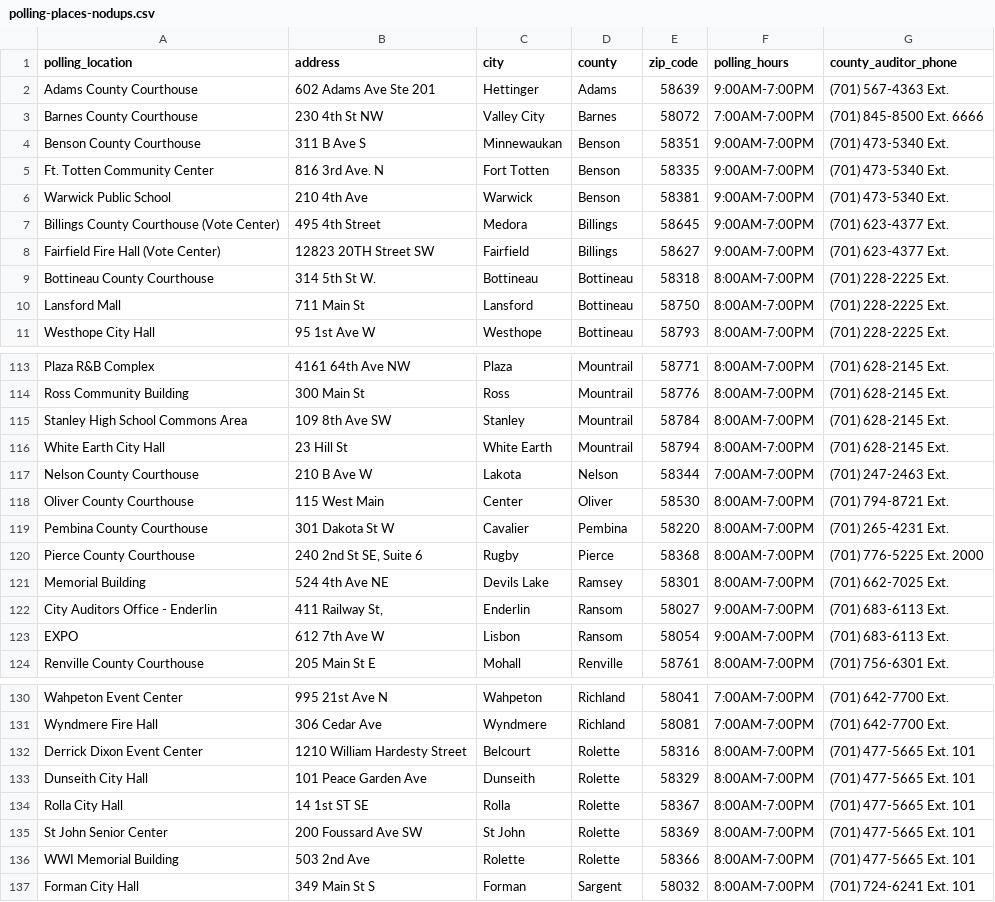
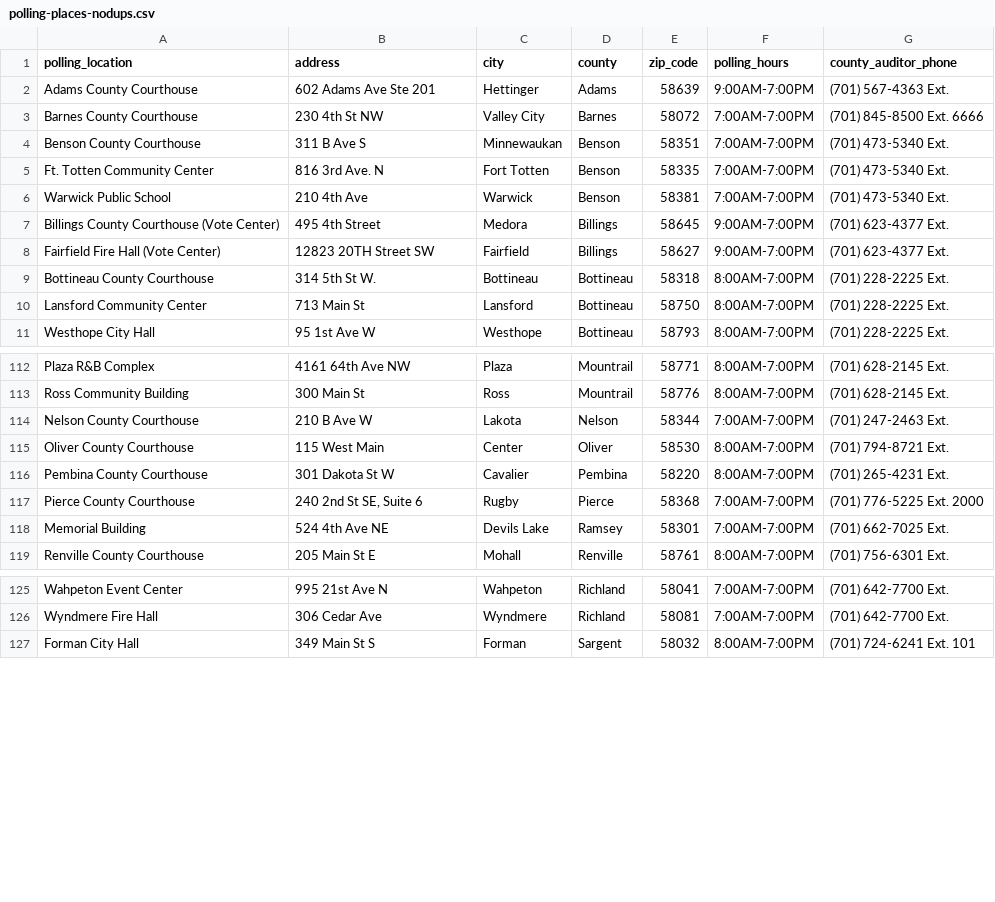
Before and after one commit to uchicago-dsi/ndnv-address-lookup, a CSV file: public/polling-places-nodups.csv, drawn as a sheet; only a part is shown, gaps mark what is left out; the diff covers the shown part only.

```diff
--- a/public/polling-places-nodups.csv
+++ b/public/polling-places-nodups.csv
@@ -3,5 +3,5 @@ Adams County Courthouse,602 Adams Ave Ste 201,Hettinger,Adams,58639,9:00AM-7:00P
 Barnes County Courthouse,230 4th St NW,Valley City,Barnes,58072,7:00AM-7:00PM,(701) 845-8500 Ext. 6666
-Benson County Courthouse,311 B Ave S,Minnewaukan,Benson,58351,9:00AM-7:00PM,(701) 473-5340 Ext.
-Ft. Totten Community Center,816 3rd Ave. N,Fort Totten,Benson,58335,9:00AM-7:00PM,(701) 473-5340 Ext.
-Warwick Public School,210 4th Ave,Warwick,Benson,58381,9:00AM-7:00PM,(701) 473-5340 Ext.
+Benson County Courthouse,311 B Ave S,Minnewaukan,Benson,58351,7:00AM-7:00PM,(701) 473-5340 Ext.
+Ft. Totten Community Center,816 3rd Ave. N,Fort Totten,Benson,58335,7:00AM-7:00PM,(701) 473-5340 Ext.
+Warwick Public School,210 4th Ave,Warwick,Benson,58381,7:00AM-7:00PM,(701) 473-5340 Ext.
 Billings County Courthouse (Vote Center),495 4th Street,Medora,Billings,58645,9:00AM-7:00PM,(701) 623-4377 Ext.
@@ -9,3 +9,3 @@ Fairfield Fire Hall (Vote Center),12823 20TH Street SW,Fairfield,Billings,58627,
 Bottineau County Courthouse,314 5th St W.,Bottineau,Bottineau,58318,8:00AM-7:00PM,(701) 228-2225 Ext.
-Lansford Mall,711 Main St,Lansford,Bottineau,58750,8:00AM-7:00PM,(701) 228-2225 Ext.
+Lansford Community Center,713 Main St,Lansford,Bottineau,58750,8:00AM-7:00PM,(701) 228-2225 Ext.
 Westhope City Hall,95 1st Ave W,Westhope,Bottineau,58793,8:00AM-7:00PM,(701) 228-2225 Ext.
@@ -114,4 +113,2 @@ Plaza R&B Complex,4161 64th Ave NW,Plaza,Mountrail,58771,8:00AM-7:00PM,(701) 628
 Ross Community Building,300 Main St,Ross,Mountrail,58776,8:00AM-7:00PM,(701) 628-2145 Ext.
-Stanley High School Commons Area,109 8th Ave SW,Stanley,Mountrail,58784,8:00AM-7:00PM,(701) 628-2145 Ext.
-White Earth City Hall,23 Hill St,White Earth,Mountrail,58794,8:00AM-7:00PM,(701) 628-2145 Ext.
 Nelson County Courthouse,210 B Ave W,Lakota,Nelson,58344,7:00AM-7:00PM,(701) 247-2463 Ext.
@@ -119,6 +116,4 @@ Oliver County Courthouse,115 West Main,Center,Oliver,58530,8:00AM-7:00PM,(701) 7
 Pembina County Courthouse,301 Dakota St W,Cavalier,Pembina,58220,8:00AM-7:00PM,(701) 265-4231 Ext.
-Pierce County Courthouse,"240 2nd St SE, Suite 6",Rugby,Pierce,58368,8:00AM-7:00PM,(701) 776-5225 Ext. 2000
-Memorial Building,524 4th Ave NE,Devils Lake,Ramsey,58301,8:00AM-7:00PM,(701) 662-7025 Ext.
-City Auditors Office - Enderlin,"411 Railway St,",Enderlin,Ransom,58027,9:00AM-7:00PM,(701) 683-6113 Ext.
-EXPO,612 7th Ave W,Lisbon,Ransom,58054,9:00AM-7:00PM,(701) 683-6113 Ext.
+Pierce County Courthouse,"240 2nd St SE, Suite 6",Rugby,Pierce,58368,7:00AM-7:00PM,(701) 776-5225 Ext. 2000
+Memorial Building,524 4th Ave NE,Devils Lake,Ramsey,58301,7:00AM-7:00PM,(701) 662-7025 Ext.
 Renville County Courthouse,205 Main St E,Mohall,Renville,58761,8:00AM-7:00PM,(701) 756-6301 Ext.
@@ -131,7 +126,2 @@ Wahpeton Event Center,995 21st Ave N,Wahpeton,Richland,58041,7:00AM-7:00PM,(701)
 Wyndmere Fire Hall,306 Cedar Ave,Wyndmere,Richland,58081,7:00AM-7:00PM,(701) 642-7700 Ext.
-Derrick Dixon Event Center,1210 William Hardesty Street,Belcourt,Rolette,58316,8:00AM-7:00PM,(701) 477-5665 Ext. 101
-Dunseith City Hall,101 Peace Garden Ave,Dunseith,Rolette,58329,8:00AM-7:00PM,(701) 477-5665 Ext. 101
-Rolla City Hall,14 1st ST SE,Rolla,Rolette,58367,8:00AM-7:00PM,(701) 477-5665 Ext. 101
-St John Senior Center,200 Foussard Ave SW,St John,Rolette,58369,8:00AM-7:00PM,(701) 477-5665 Ext. 101
-WWI Memorial Building,503 2nd Ave,Rolette,Rolette,58366,8:00AM-7:00PM,(701) 477-5665 Ext. 101
 Forman City Hall,349 Main St S,Forman,Sargent,58032,8:00AM-7:00PM,(701) 724-6241 Ext. 101
```
Also changed, not shown: 3 added rows, 8 removed rows and 50 edited cells elsewhere in this file, public/dropboxes.csv, 29 other files.
